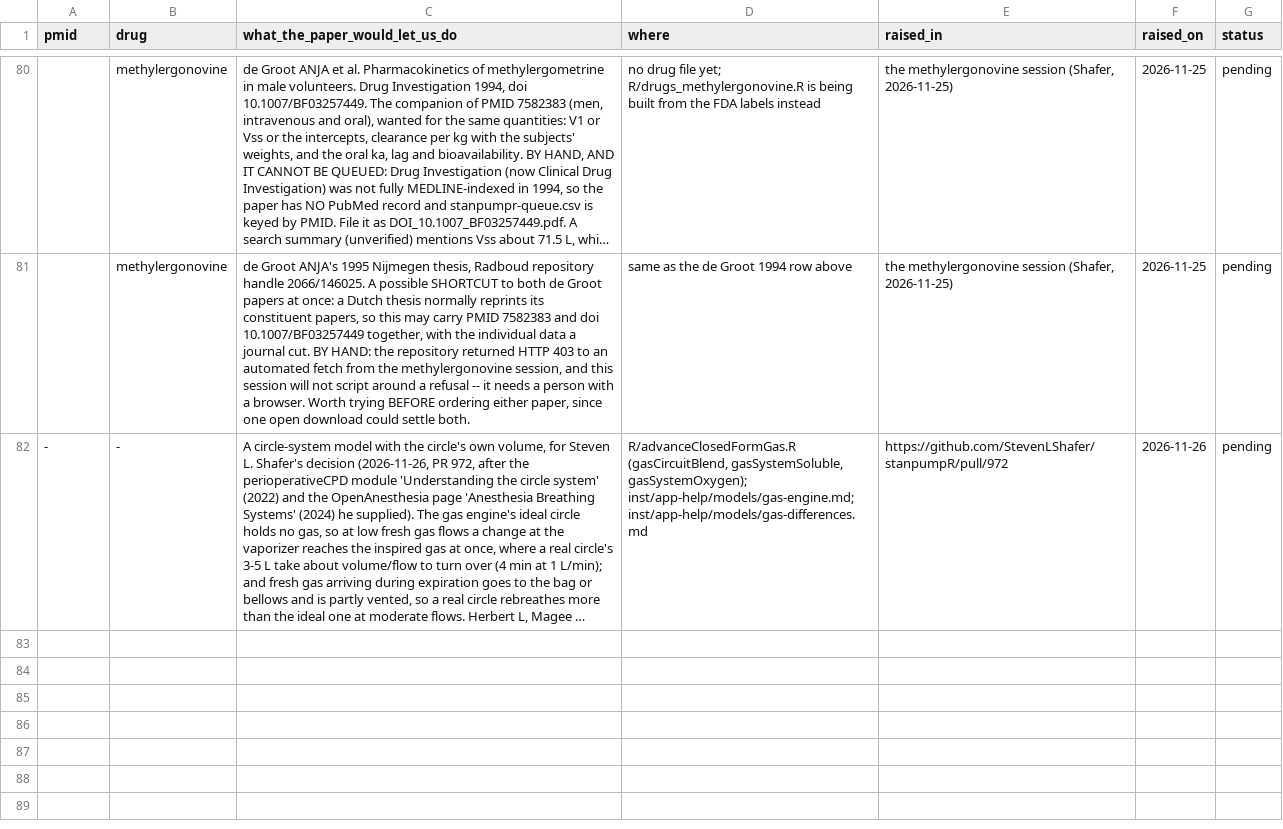
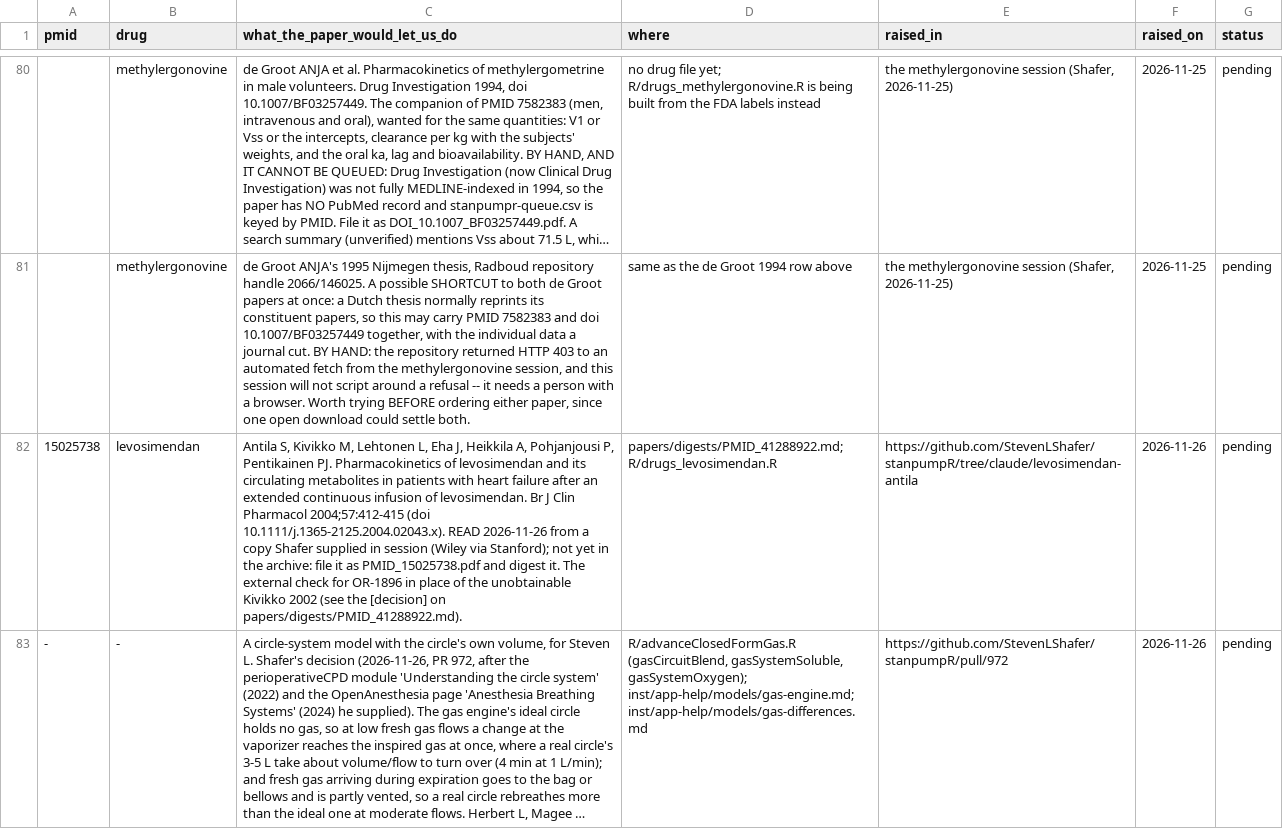
Before and after one commit to StevenLShafer/stanpumpR, a CSV file: papers/pending-work.csv, drawn as a sheet; only a part is shown, gaps mark what is left out; long unchanged cells end in …; the diff names each change by its address in the sheet, - before the commit and + after, or states it on an @@ line.

```diff
--- a/papers/pending-work.csv
+++ b/papers/pending-work.csv
+row 82: 15025738 | levosimendan | Antila S, Kivikko M, Lehtonen L, Eha J, Heikkila A, Pohjanjousi P, Pentikainen PJ. Pharmacokinetics of levosimendan and its circulating metabolites in patients with heart failure after an extended continuous infusion of levosimendan. Br J Clin Pharmacol 2004;57:412-415 (doi 10.1111/j.1365-2125.2004.02043.x). READ 2026-11-26 from a copy Shafer supplied in session (Wiley via Stanford); not yet in the archive: file it as PMID_15025738.pdf and digest it. The external check for OR-1896 in place of the unobtainable Kivikko 2002 (see the [decision] on papers/digests/PMID_41288922.md). | papers/digests/PMID_41288922.md; R/drugs_levosimendan.R | https://github.com/StevenLShafer/stanpumpR/tree/claude/levosimendan-antila | 2026-11-26 | pending
```
Also changed, not shown: 1 other file.
